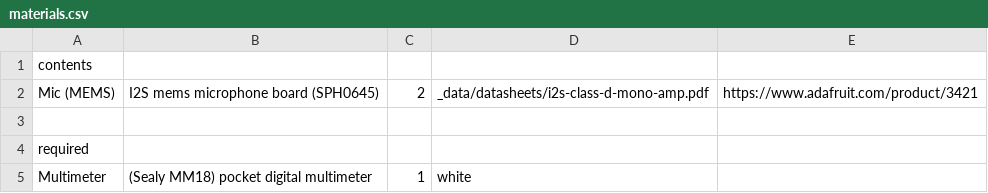
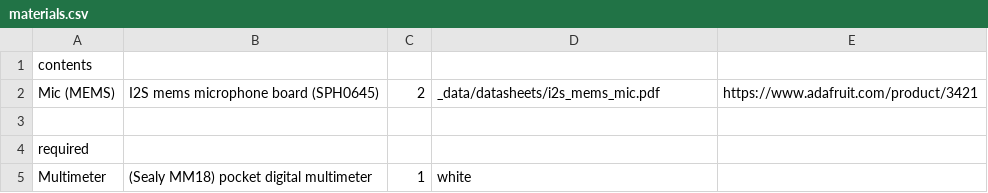
Before and after one commit to NoBlackBoxes/BlackBoxes, a CSV file: boxes/hearing/materials.csv, drawn as a sheet.

Commit message:
BOM tweaks/datasheets

```diff
--- a/boxes/hearing/materials.csv
+++ b/boxes/hearing/materials.csv
@@ -1,3 +1,3 @@
 contents,,,,
-Mic (MEMS), I2S mems microphone board (SPH0645),2,_data/datasheets/i2s-class-d-mono-amp.pdf,https://www.adafruit.com/product/3421
+Mic (MEMS), I2S mems microphone board (SPH0645),2,_data/datasheets/i2s_mems_mic.pdf,https://www.adafruit.com/product/3421
 ,,,,
```
Also changed, not shown: 3 other files.
